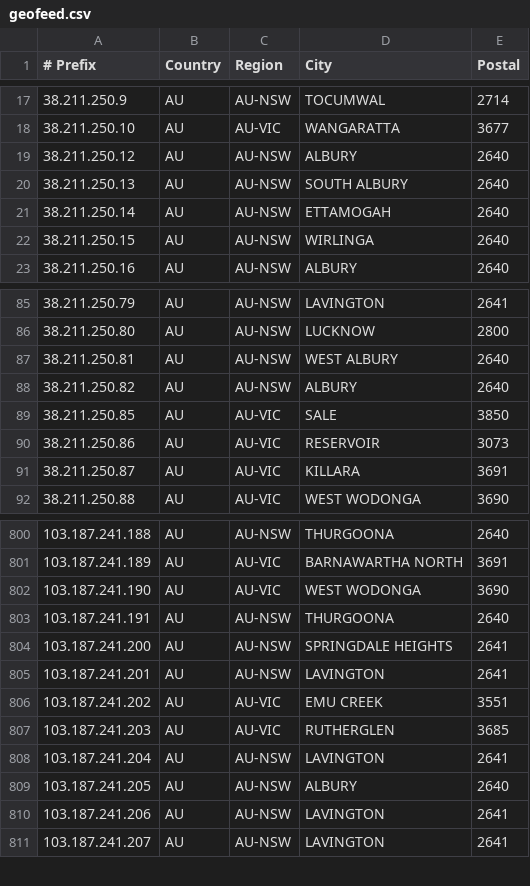
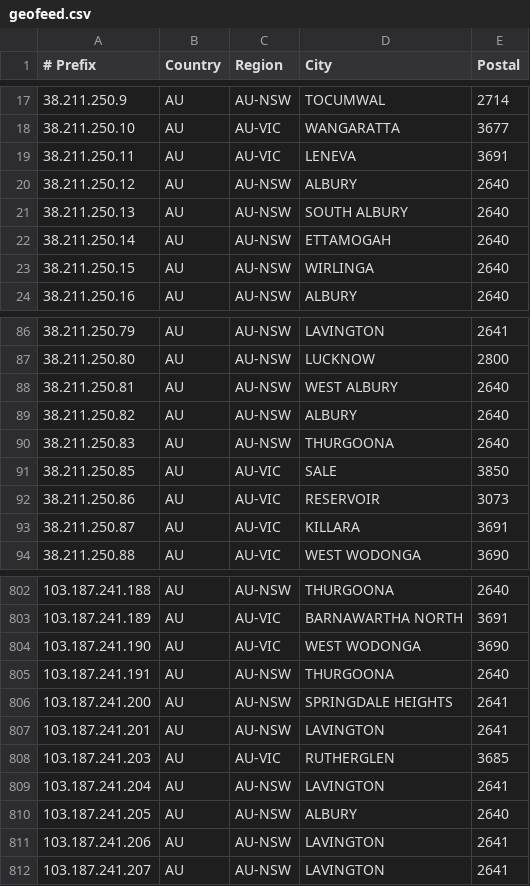
Before and after one commit to LightningIP/geofeed, a CSV file: geofeed.csv, drawn as a sheet; only a part is shown, gaps mark what is left out; removed rows and columns are numbered as before the commit, all else as after; the diff names each change by its address in the sheet, - before the commit and + after, or states it on an @@ line.

Commit message:
IP Address Updates

```diff
--- a/geofeed.csv
+++ b/geofeed.csv
+row 19: 38.211.250.11 | AU | AU-VIC | LENEVA | 3691
+row 90: 38.211.250.83 | AU | AU-NSW | THURGOONA | 2640
-row 806: 103.187.241.202 | AU | AU-VIC | EMU CREEK | 3551
```
